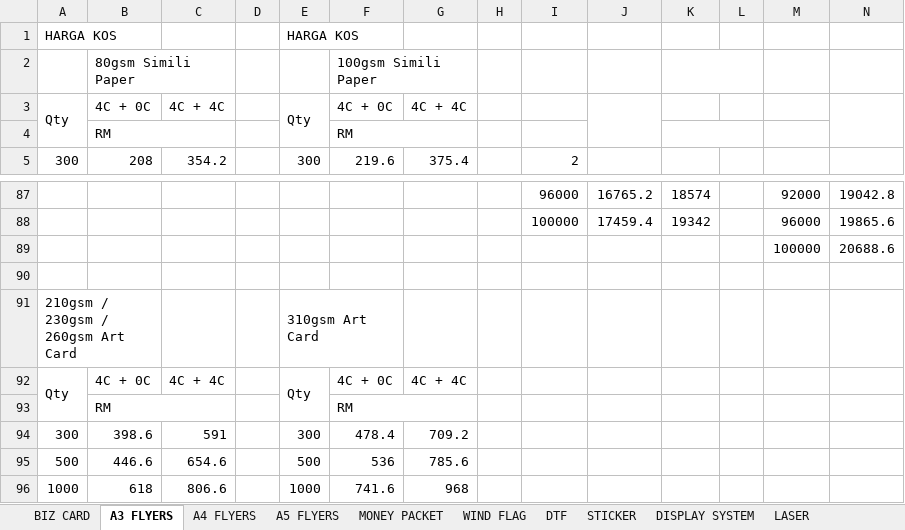
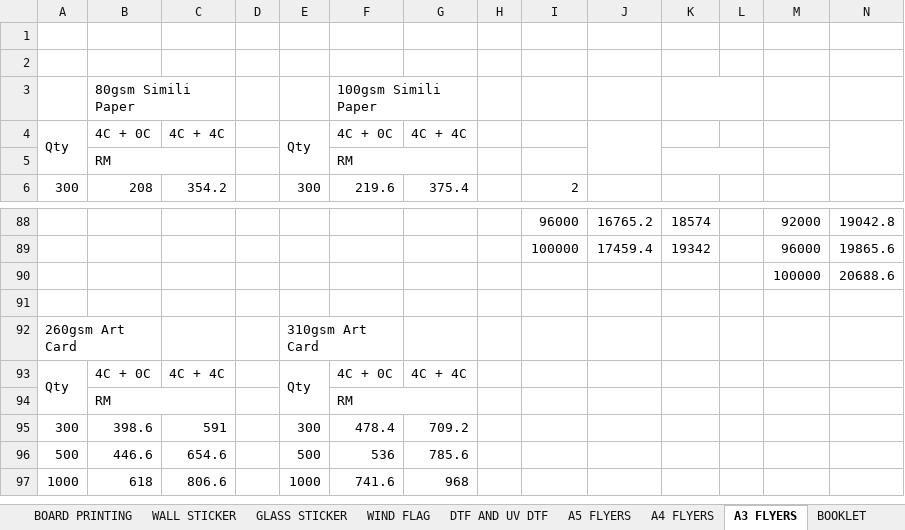
Before and after one commit to iniharith/shop-co, an Excel workbook: prices.xlsx, sheet A3 FLYERS, drawn as a sheet; only a part is shown, gaps mark what is left out; values as stored, in another font and other column widths than the file's, no cell formats; addresses are those after the commit; rows hold the shown columns only; the diff names each change by its address in the sheet, - before the commit and + after, or states it on an @@ line.

Commit message:
feat(pricing): update frontend pricelist and separate display items

```diff
--- a/prices.xlsx (sheet A3 FLYERS)
+++ b/prices.xlsx (sheet A3 FLYERS)
-sheet tab: DISPLAY SYSTEM
+sheet tab: WALL STICKER
-sheet tab: LASER
+sheet tab: GLASS STICKER
+sheet tab: BOARD PRINTING
+sheet tab: DTF AND UV DTF
@@ sheet tab order changed: BOARD PRINTING | WALL STICKER | GLASS STICKER | WIND FLAG | DTF AND UV DTF | A5 FLYERS | A4 FLYERS | A3 FLYERS | BOOKLET @@
-row 1: HARGA KOS |  |  |  | HARGA KOS
+row 1: (empty)
+row 2: (empty)
-A92: 210gsm / 230gsm / 260gsm Art Card
+A92: 260gsm Art Card
```
Also changed, not shown: sheet PAPER BAG, sheet BILL BOOK, sheet CANVAS BAG, sheet STICKER, sheet CAR STICKER, sheet NON WOVEN BAG, 13 more sheets, other sheet tabs, cell formats, charts or pictures, 4 other files.
